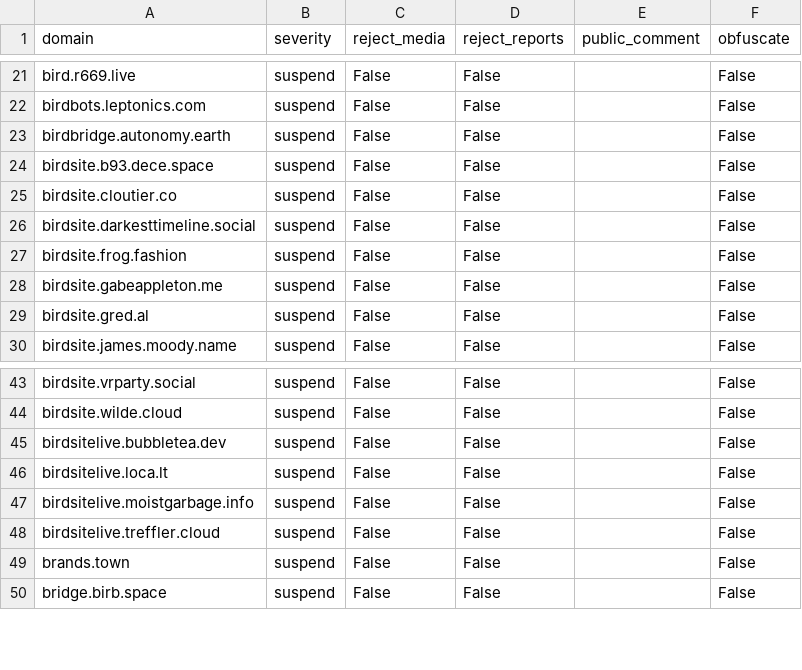
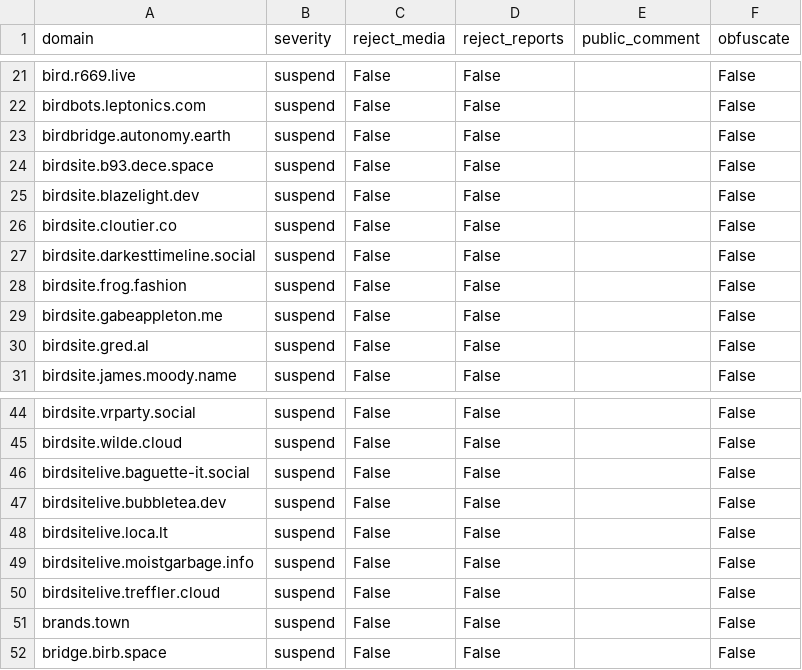
Before and after one commit to sgrigson/oliphant, a CSV file: blocklists/mastodon.social.csv, drawn as a sheet; only a part is shown, gaps mark what is left out.

Commit message:
automated commit on 2023-04-09 12:00:14

```diff
--- a/blocklists/mastodon.social.csv
+++ b/blocklists/mastodon.social.csv
@@ -24,2 +24,3 @@ birdbridge.autonomy.earth,suspend,False,False,,False
 birdsite.b93.dece.space,suspend,False,False,,False
+birdsite.blazelight.dev,suspend,False,False,,False
 birdsite.cloutier.co,suspend,False,False,,False
@@ -44,2 +45,3 @@ birdsite.vrparty.social,suspend,False,False,,False
 birdsite.wilde.cloud,suspend,False,False,,False
+birdsitelive.baguette-it.social,suspend,False,False,,False
 birdsitelive.bubbletea.dev,suspend,False,False,,False
```
